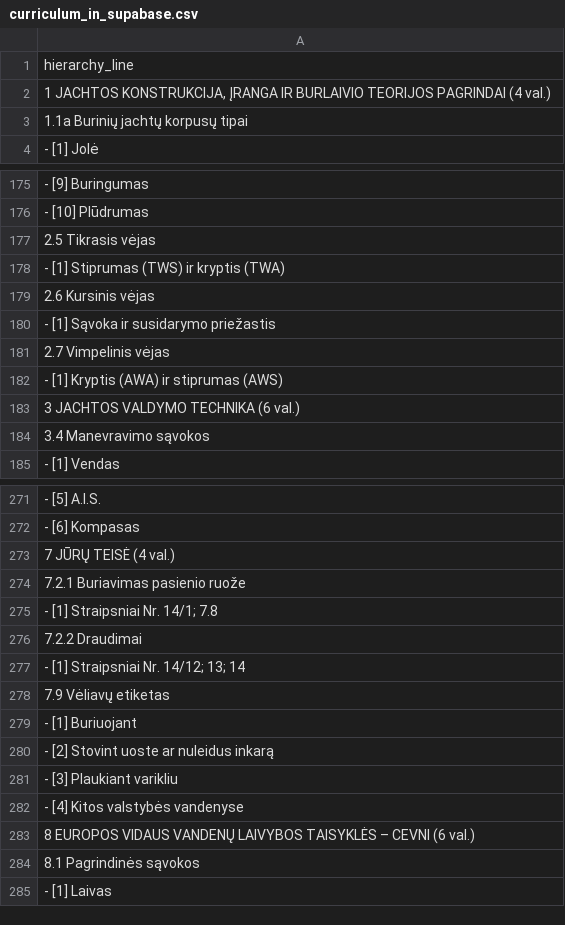
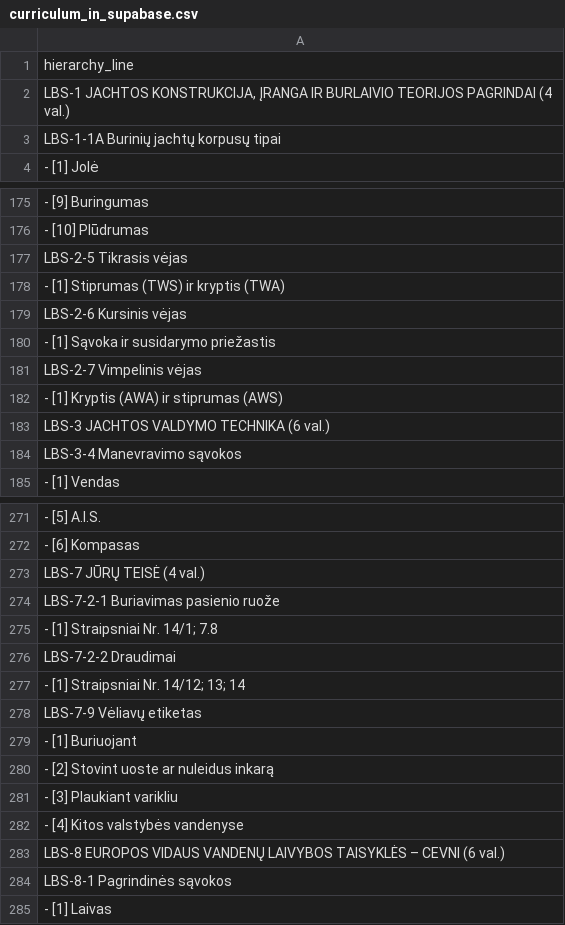
Before and after one commit to mrolandas/BurBuriuok, a CSV file: docs/static_info/curriculum_in_supabase.csv, drawn as a sheet; only a part is shown, gaps mark what is left out; the diff covers the shown part only.

```diff
--- a/docs/static_info/curriculum_in_supabase.csv
+++ b/docs/static_info/curriculum_in_supabase.csv
@@ -1,4 +1,4 @@
 hierarchy_line
-"1 JACHTOS KONSTRUKCIJA, ĮRANGA IR BURLAIVIO TEORIJOS PAGRINDAI (4 val.)"
-"  1.1a Burinių jachtų korpusų tipai"
+"LBS-1 JACHTOS KONSTRUKCIJA, ĮRANGA IR BURLAIVIO TEORIJOS PAGRINDAI (4 val.)"
+"  LBS-1-1A Burinių jachtų korpusų tipai"
 "    - [1] Jolė"
@@ -176,10 +176,10 @@ hierarchy_line
 "    - [10] Plūdrumas"
-"  2.5 Tikrasis vėjas"
+"  LBS-2-5 Tikrasis vėjas"
 "    - [1] Stiprumas (TWS) ir kryptis (TWA)"
-"  2.6 Kursinis vėjas"
+"  LBS-2-6 Kursinis vėjas"
 "    - [1] Sąvoka ir susidarymo priežastis"
-"  2.7 Vimpelinis vėjas"
+"  LBS-2-7 Vimpelinis vėjas"
 "    - [1] Kryptis (AWA) ir stiprumas (AWS)"
-"3 JACHTOS VALDYMO TECHNIKA (6 val.)"
-"  3.4 Manevravimo sąvokos"
+"LBS-3 JACHTOS VALDYMO TECHNIKA (6 val.)"
+"  LBS-3-4 Manevravimo sąvokos"
 "    - [1] Vendas"
@@ -272,8 +272,8 @@ hierarchy_line
 "    - [6] Kompasas"
-"7 JŪRŲ TEISĖ (4 val.)"
-"  7.2.1 Buriavimas pasienio ruože"
+"LBS-7 JŪRŲ TEISĖ (4 val.)"
+"  LBS-7-2-1 Buriavimas pasienio ruože"
 "    - [1] Straipsniai Nr. 14/1; 7.8"
-"  7.2.2 Draudimai"
+"  LBS-7-2-2 Draudimai"
 "    - [1] Straipsniai Nr. 14/12; 13; 14"
-"  7.9 Vėliavų etiketas"
+"  LBS-7-9 Vėliavų etiketas"
 "    - [1] Buriuojant"
@@ -282,4 +282,4 @@ hierarchy_line
 "    - [4] Kitos valstybės vandenyse"
-"8 EUROPOS VIDAUS VANDENŲ LAIVYBOS TAISYKLĖS – CEVNI (6 val.)"
-"  8.1 Pagrindinės sąvokos"
+"LBS-8 EUROPOS VIDAUS VANDENŲ LAIVYBOS TAISYKLĖS – CEVNI (6 val.)"
+"  LBS-8-1 Pagrindinės sąvokos"
 "    - [1] Laivas"
```
Also changed, not shown: 29 edited cells elsewhere in this file, 17 other files.
